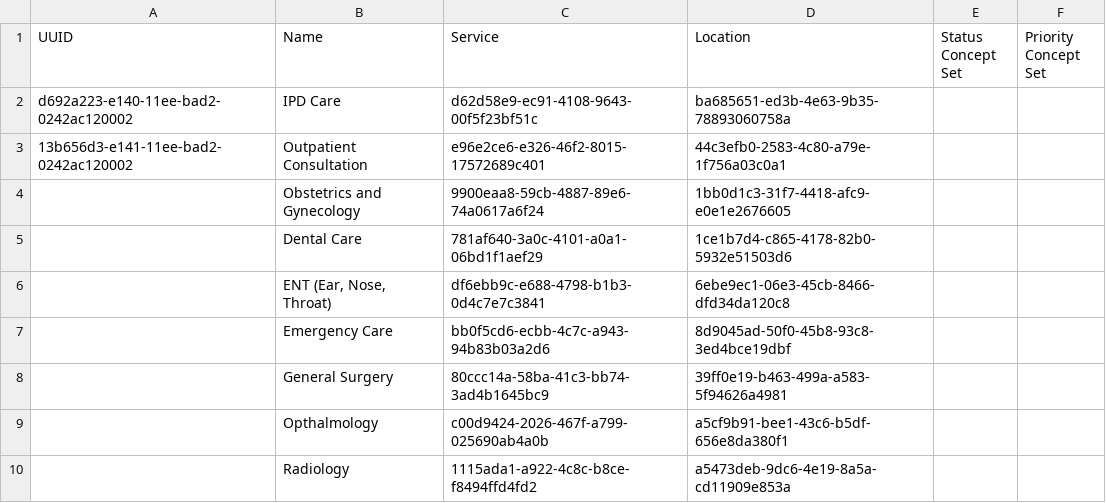
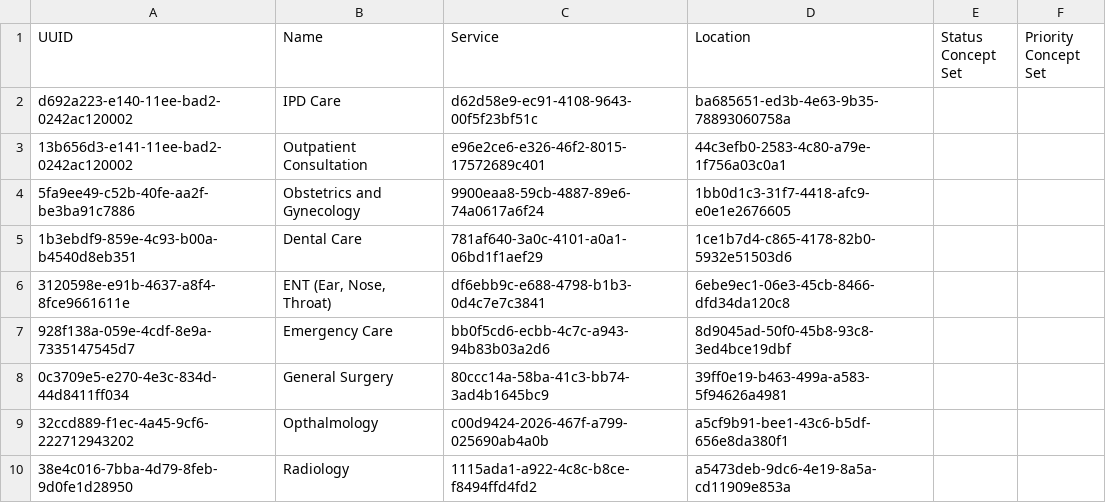
Before and after one commit to NidanHIS/openmrs-content-referenceapplication-demo, a CSV file: configuration/queues/referenceapplication-demo/queues-core_demo.csv, drawn as a sheet.

Commit message:
add UUID on QUEUE

```diff
--- a/configuration/queues/referenceapplication-demo/queues-core_demo.csv
+++ b/configuration/queues/referenceapplication-demo/queues-core_demo.csv
@@ -3,8 +3,8 @@ d692a223-e140-11ee-bad2-0242ac120002,IPD Care,d62d58e9-ec91-4108-9643-00f5f23bf5
 13b656d3-e141-11ee-bad2-0242ac120002,Outpatient Consultation,e96e2ce6-e326-46f2-8015-17572689c401,44c3efb0-2583-4c80-a79e-1f756a03c0a1,,
-,Obstetrics and Gynecology,9900eaa8-59cb-4887-89e6-74a0617a6f24,1bb0d1c3-31f7-4418-afc9-e0e1e2676605,,
-,Dental Care,781af640-3a0c-4101-a0a1-06bd1f1aef29,1ce1b7d4-c865-4178-82b0-5932e51503d6,,
-,"ENT (Ear, Nose, Throat)",df6ebb9c-e688-4798-b1b3-0d4c7e7c3841,6ebe9ec1-06e3-45cb-8466-dfd34da120c8,,
-,Emergency Care,bb0f5cd6-ecbb-4c7c-a943-94b83b03a2d6,8d9045ad-50f0-45b8-93c8-3ed4bce19dbf,,
-,General Surgery,80ccc14a-58ba-41c3-bb74-3ad4b1645bc9,39ff0e19-b463-499a-a583-5f94626a4981,,
-,Opthalmology,c00d9424-2026-467f-a799-025690ab4a0b,a5cf9b91-bee1-43c6-b5df-656e8da380f1,,
-,Radiology,1115ada1-a922-4c8c-b8ce-f8494ffd4fd2,a5473deb-9dc6-4e19-8a5a-cd11909e853a,,
+5fa9ee49-c52b-40fe-aa2f-be3ba91c7886,Obstetrics and Gynecology,9900eaa8-59cb-4887-89e6-74a0617a6f24,1bb0d1c3-31f7-4418-afc9-e0e1e2676605,,
+1b3ebdf9-859e-4c93-b00a-b4540d8eb351,Dental Care,781af640-3a0c-4101-a0a1-06bd1f1aef29,1ce1b7d4-c865-4178-82b0-5932e51503d6,,
+3120598e-e91b-4637-a8f4-8fce9661611e,"ENT (Ear, Nose, Throat)",df6ebb9c-e688-4798-b1b3-0d4c7e7c3841,6ebe9ec1-06e3-45cb-8466-dfd34da120c8,,
+928f138a-059e-4cdf-8e9a-7335147545d7,Emergency Care,bb0f5cd6-ecbb-4c7c-a943-94b83b03a2d6,8d9045ad-50f0-45b8-93c8-3ed4bce19dbf,,
+0c3709e5-e270-4e3c-834d-44d8411ff034,General Surgery,80ccc14a-58ba-41c3-bb74-3ad4b1645bc9,39ff0e19-b463-499a-a583-5f94626a4981,,
+32ccd889-f1ec-4a45-9cf6-222712943202,Opthalmology,c00d9424-2026-467f-a799-025690ab4a0b,a5cf9b91-bee1-43c6-b5df-656e8da380f1,,
+38e4c016-7bba-4d79-8feb-9d0fe1d28950,Radiology,1115ada1-a922-4c8c-b8ce-f8494ffd4fd2,a5473deb-9dc6-4e19-8a5a-cd11909e853a,,
```
Also changed, not shown: configuration/locations/referenceapplication-demo/locations-core_demo.csv.
